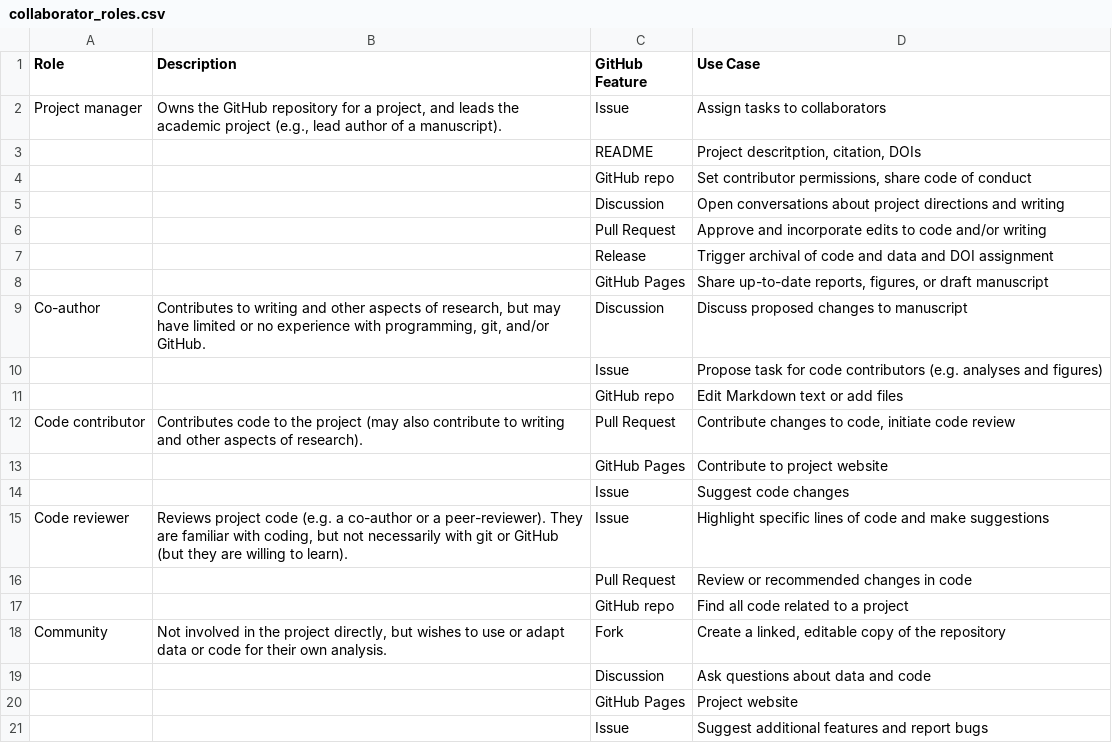
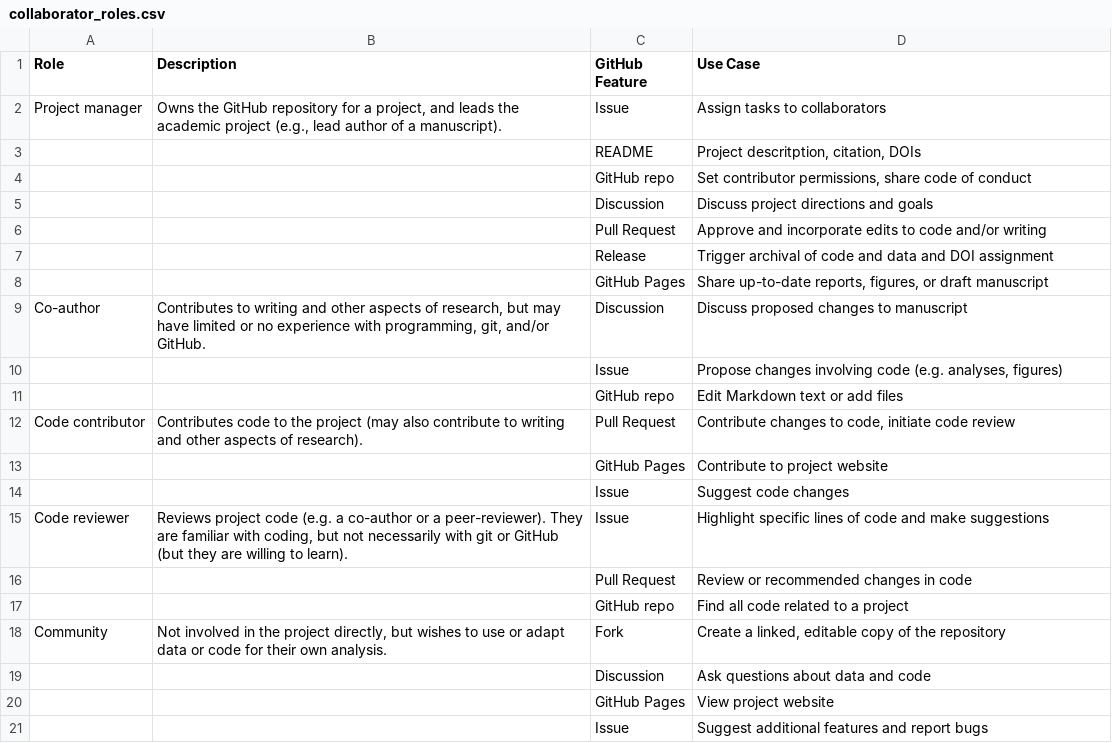
Before and after one commit to SORTEE-Github-Hackathon/manuscript, a CSV file: R/collaborator_roles.csv, drawn as a sheet.

```diff
--- a/R/collaborator_roles.csv
+++ b/R/collaborator_roles.csv
@@ -4,3 +4,3 @@ Project manager,"Owns the GitHub repository for a project, and leads the academi
 ,,GitHub repo,"Set contributor permissions, share code of conduct"
-,,Discussion,Open conversations about project directions and writing
+,,Discussion,Discuss project directions and goals
 ,,Pull Request,Approve and incorporate edits to code and/or writing
@@ -9,3 +9,3 @@ Project manager,"Owns the GitHub repository for a project, and leads the academi
 Co-author,"Contributes to writing and other aspects of research, but may have limited or no experience with programming, git, and/or GitHub.",Discussion,Discuss proposed changes to manuscript
-,,Issue,Propose task for code contributors (e.g. analyses and figures)
+,,Issue,"Propose changes involving code (e.g. analyses, figures)"
 ,,GitHub repo,Edit Markdown text or add files
@@ -19,3 +19,3 @@ Community,"Not involved in the project directly, but wishes to use or adapt data
 ,,Discussion,Ask questions about data and code
-,,GitHub Pages,Project website
+,,GitHub Pages,View project website
 ,,Issue,Suggest additional features and report bugs
```
Also changed, not shown: 1 other file.
